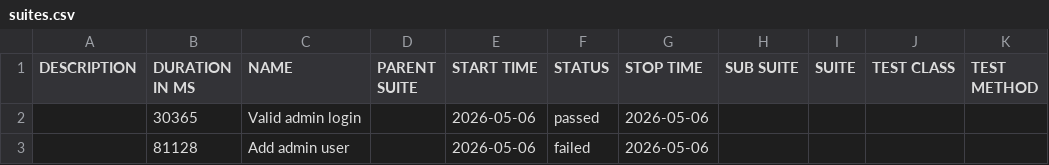
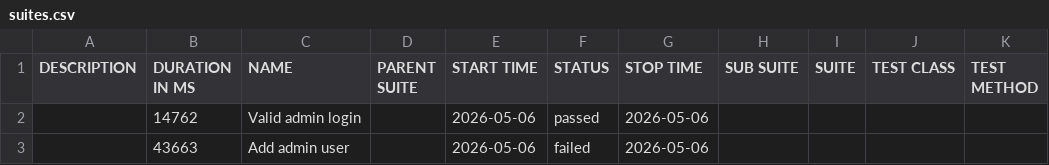
Before and after one commit to RodriethArvine/allure-report, a CSV file: docs/data/suites.csv, drawn as a sheet.

```diff
--- a/docs/data/suites.csv
+++ b/docs/data/suites.csv
@@ -1,3 +1,3 @@
 "DESCRIPTION","DURATION IN MS","NAME","PARENT SUITE","START TIME","STATUS","STOP TIME","SUB SUITE","SUITE","TEST CLASS","TEST METHOD"
-"","30365","Valid admin login","","2026-05-06","passed","2026-05-06","","","",""
-"","81128","Add admin user","","2026-05-06","failed","2026-05-06","","","",""
+"","14762","Valid admin login","","2026-05-06","passed","2026-05-06","","","",""
+"","43663","Add admin user","","2026-05-06","failed","2026-05-06","","","",""
```
Also changed, not shown: 53 other files.
